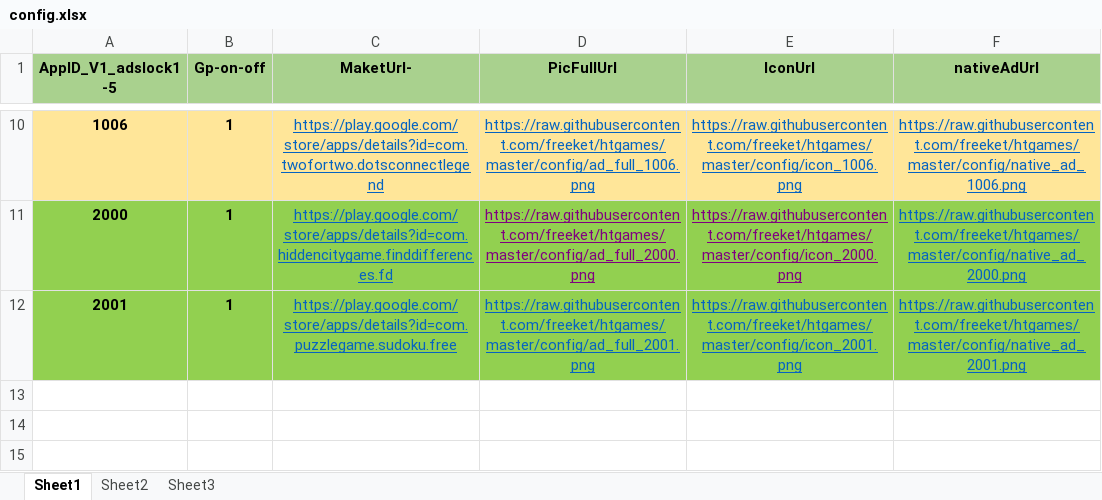
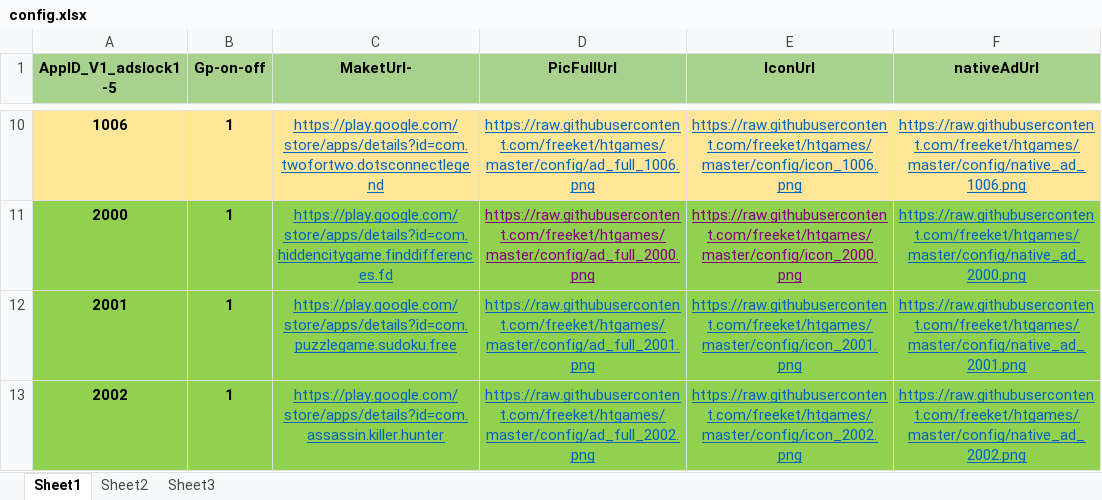
Before and after one commit to freeket/htgames, an Excel workbook: config/config.xlsx, sheet Sheet1, drawn as a sheet; only a part is shown, gaps mark what is left out; values as stored, in another font and other column widths than the file's, no borders; the diff names each change by its address in the sheet, - before the commit and + after, or states it on an @@ line.

```diff
--- a/config/config.xlsx (sheet Sheet1)
+++ b/config/config.xlsx (sheet Sheet1)
+row 13: 2002 | 1 | https://play.google.com/store/apps/details?id=com.assassin.killer.hunter | https://raw.githubusercontent.com/freeket/htgames/master/config/ad_full_2002.png | https://raw.githubusercontent.com/freeket/htgames/master/config/icon_2002.png | https://raw.githubusercontent.com/freeket/htgames/master/config/native_ad_2002.png
```
Also changed, not shown: config/config_vps.xlsx, 30 other files.
